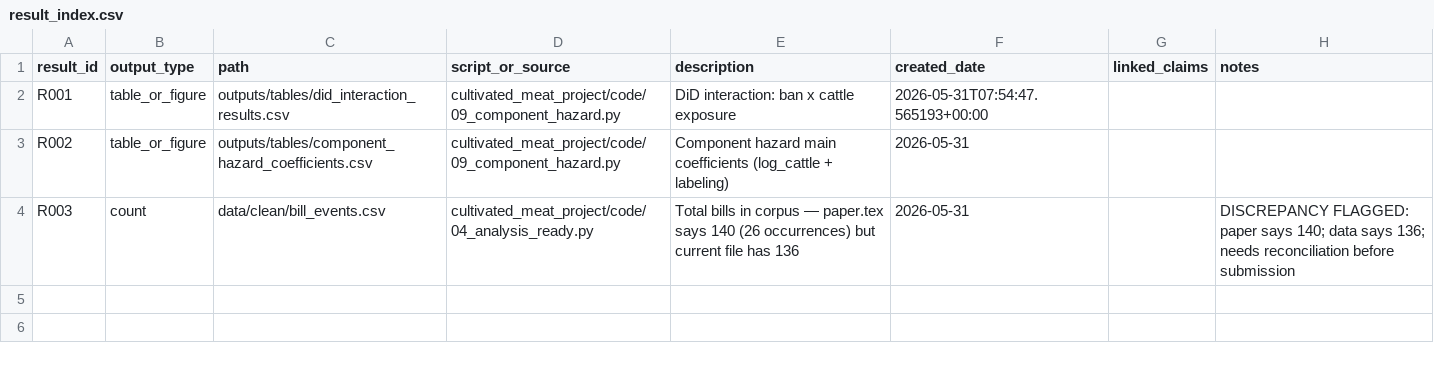
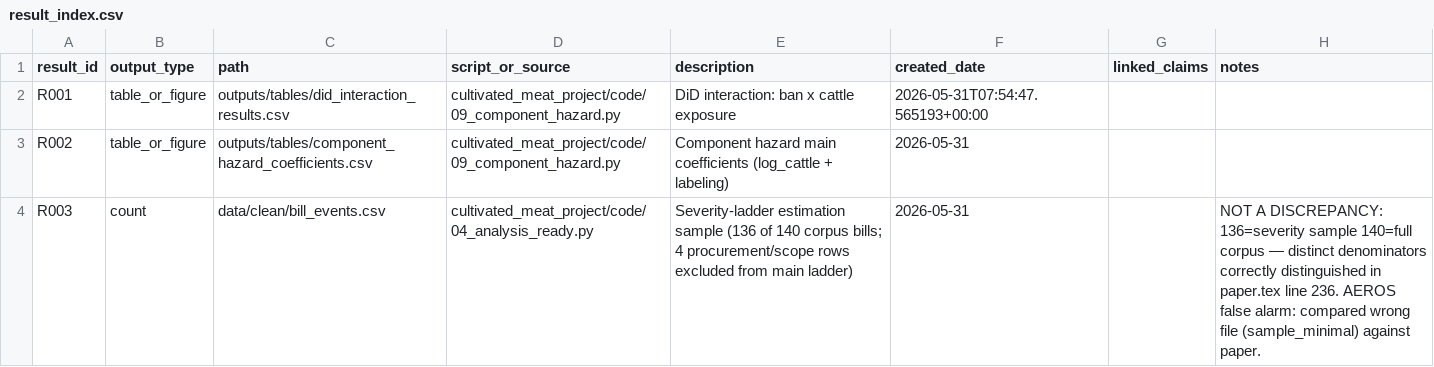
Before and after one commit to jiamingzhang36/aeros-template, a CSV file: evidence/result_index.csv, drawn as a sheet.

```diff
--- a/evidence/result_index.csv
+++ b/evidence/result_index.csv
@@ -3,2 +3,2 @@ R001,table_or_figure,outputs/tables/did_interaction_results.csv,cultivated_meat_
 R002,table_or_figure,outputs/tables/component_hazard_coefficients.csv,cultivated_meat_project/code/09_component_hazard.py,Component hazard main coefficients (log_cattle + labeling),2026-05-31,,
-R003,count,data/clean/bill_events.csv,cultivated_meat_project/code/04_analysis_ready.py,Total bills in corpus — paper.tex says 140 (26 occurrences) but current file has 136,2026-05-31,,DISCREPANCY FLAGGED: paper says 140; data says 136; needs reconciliation before submission
+R003,count,data/clean/bill_events.csv,cultivated_meat_project/code/04_analysis_ready.py,Severity-ladder estimation sample (136 of 140 corpus bills; 4 procurement/scope rows excluded from main ladder),2026-05-31,,NOT A DISCREPANCY: 136=severity sample 140=full corpus — distinct denominators correctly distinguished in paper.tex line 236. AEROS false alarm: compared wrong file (sample_minimal) against paper.
```
Also changed, not shown: 7 other files.
